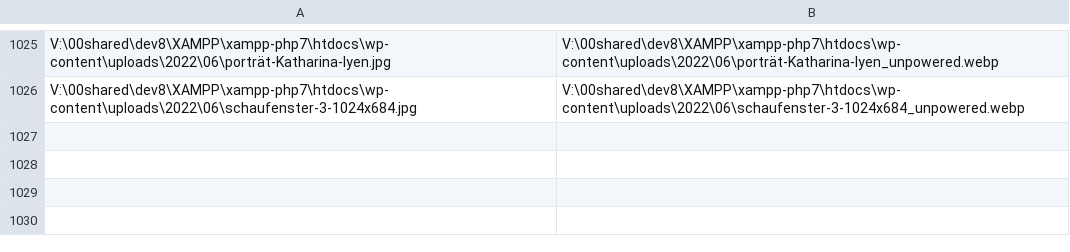
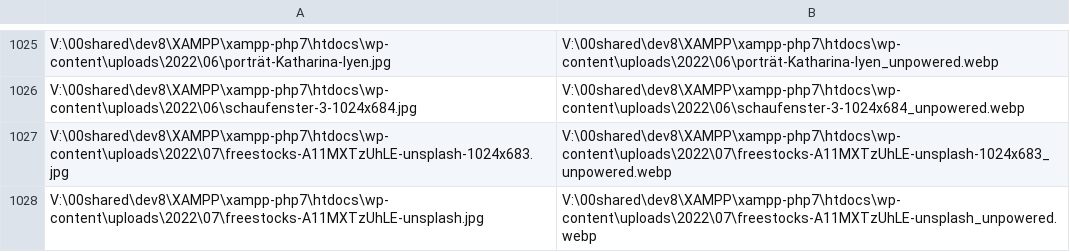
Before and after one commit to johanjohan/minimalcarbon, a CSV file: data/karlsruhe.digital_conversions.csv, drawn as a sheet; only a part is shown, gaps mark what is left out.

Commit message:
excellent

```diff
--- a/data/karlsruhe.digital_conversions.csv
+++ b/data/karlsruhe.digital_conversions.csv
@@ -1026 +1026,3 @@ V:\00shared\dev8\XAMPP\xampp-php7\htdocs\wp-content\uploads\2022\06\porträt-Kat
 V:\00shared\dev8\XAMPP\xampp-php7\htdocs\wp-content\uploads\2022\06\schaufenster-3-1024x684.jpg,V:\00shared\dev8\XAMPP\xampp-php7\htdocs\wp-content\uploads\2022\06\schaufenster-3-1024x684_unpowered.webp
+V:\00shared\dev8\XAMPP\xampp-php7\htdocs\wp-content\uploads\2022\07\freestocks-A11MXTzUhLE-unsplash-1024x683.jpg,V:\00shared\dev8\XAMPP\xampp-php7\htdocs\wp-content\uploads\2022\07\freestocks-A11MXTzUhLE-unsplash-1024x683_unpowered.webp
+V:\00shared\dev8\XAMPP\xampp-php7\htdocs\wp-content\uploads\2022\07\freestocks-A11MXTzUhLE-unsplash.jpg,V:\00shared\dev8\XAMPP\xampp-php7\htdocs\wp-content\uploads\2022\07\freestocks-A11MXTzUhLE-unsplash_unpowered.webp
```
Also changed, not shown: 6 other files.
